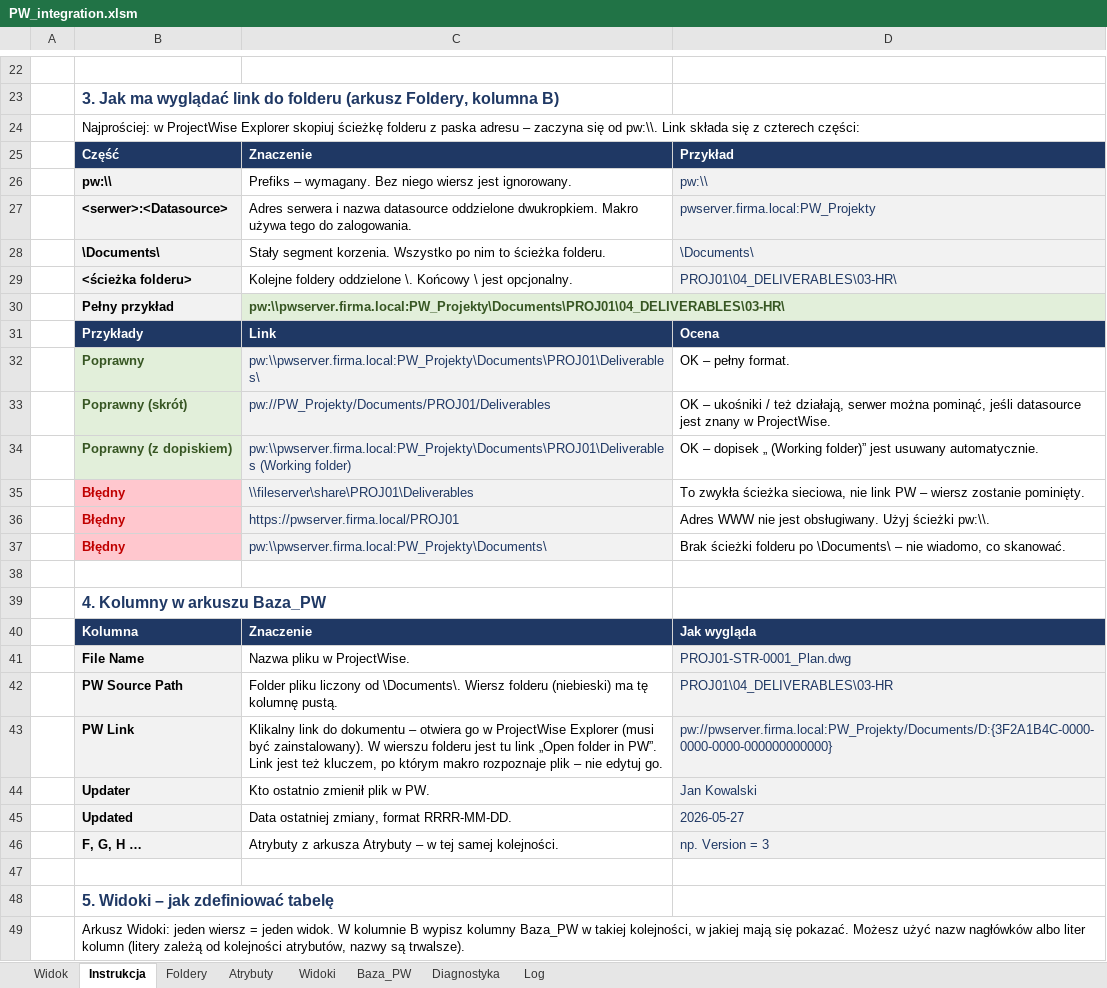
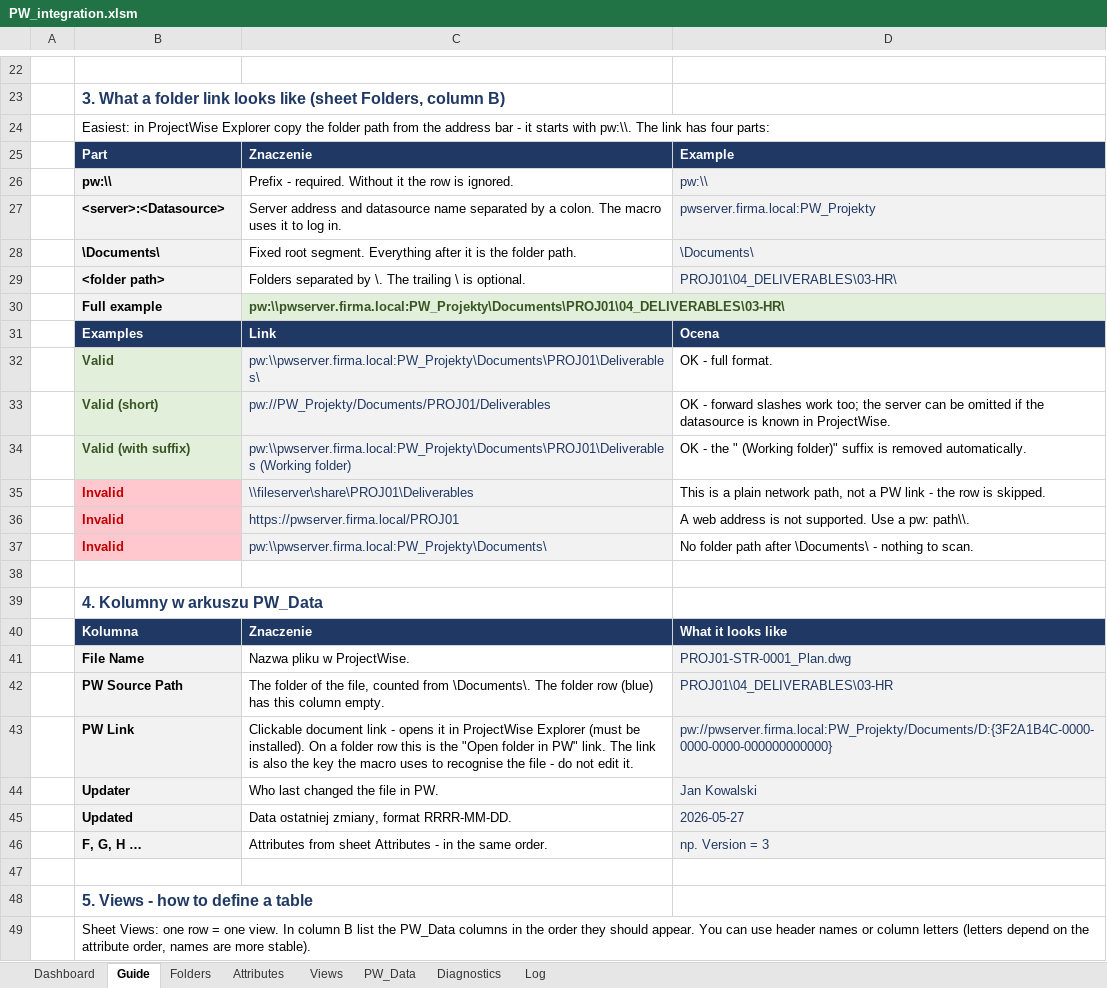
Before and after one commit to Fusik/PW_EXCEL, an Excel workbook: PW_integration.xlsm, sheet Guide, drawn as a sheet; only a part is shown, gaps mark what is left out; values as stored, in another font and other column widths than the file's, no borders; removed rows and columns are numbered as before the commit, all else as after; the diff covers the shown part only; the diff names each change by its address in the sheet, - before the commit and + after, or states it on an @@ line.

```diff
--- a/PW_integration.xlsm (sheet Guide)
+++ b/PW_integration.xlsm (sheet Guide)
-sheet tab: Widok
+sheet tab: Dashboard
-sheet tab: Instrukcja
+sheet tab: Guide
-sheet tab: Foldery
+sheet tab: Folders
-sheet tab: Atrybuty
+sheet tab: Attributes
-sheet tab: Widoki
+sheet tab: Views
-sheet tab: Baza_PW
+sheet tab: PW_Data
-sheet tab: Diagnostyka
+sheet tab: Diagnostics
-B23: 3. Jak ma wyglądać link do folderu (arkusz Foldery, kolumna B)
+B23: 3. What a folder link looks like (sheet Folders, column B)
-B24: Najprościej: w ProjectWise Explorer skopiuj ścieżkę folderu z paska adresu – zaczyna się od pw:\\. Link składa się z czterech części:
+B24: Easiest: in ProjectWise Explorer copy the folder path from the address bar - it starts with pw:\\. The link has four parts:
-row 25:  | Część | Znaczenie | Przykład
+row 25:  | Part | Znaczenie | Example
-C26: Prefiks – wymagany. Bez niego wiersz jest ignorowany.
+C26: Prefix - required. Without it the row is ignored.
-B27: <serwer>:<Datasource>
+B27: <server>:<Datasource>
-C27: Adres serwera i nazwa datasource oddzielone dwukropkiem. Makro używa tego do zalogowania.
+C27: Server address and datasource name separated by a colon. The macro uses it to log in.
-C28: Stały segment korzenia. Wszystko po nim to ścieżka folderu.
+C28: Fixed root segment. Everything after it is the folder path.
-B29: <ścieżka folderu>
+B29: <folder path>
-C29: Kolejne foldery oddzielone \. Końcowy \ jest opcjonalny.
+C29: Folders separated by \. The trailing \ is optional.
-B30: Pełny przykład
+B30: Full example
-B31: Przykłady
+B31: Examples
-row 32:  | Poprawny | pw:\\pwserver.firma.local:PW_Projekty\Documents\PROJ01\Deliverables\ | OK – pełny format.
+row 32:  | Valid | pw:\\pwserver.firma.local:PW_Projekty\Documents\PROJ01\Deliverables\ | OK - full format.
-B33: Poprawny (skrót)
+B33: Valid (short)
-D33: OK – ukośniki / też działają, serwer można pominąć, jeśli datasource jest znany w ProjectWise.
+D33: OK - forward slashes work too; the server can be omitted if the datasource is known in ProjectWise.
-B34: Poprawny (z dopiskiem)
+B34: Valid (with suffix)
-D34: OK – dopisek „ (Working folder)” jest usuwany automatycznie.
+D34: OK - the " (Working folder)" suffix is removed automatically.
-row 35:  | Błędny | \\fileserver\share\PROJ01\Deliverables | To zwykła ścieżka sieciowa, nie link PW – wiersz zostanie pominięty.
-row 36:  | Błędny | https://pwserver.firma.local/PROJ01 | Adres WWW nie jest obsługiwany. Użyj ścieżki pw:\\.
-row 37:  | Błędny | pw:\\pwserver.firma.local:PW_Projekty\Documents\ | Brak ścieżki folderu po \Documents\ – nie wiadomo, co skanować.
+row 35:  | Invalid | \\fileserver\share\PROJ01\Deliverables | This is a plain network path, not a PW link - the row is skipped.
+row 36:  | Invalid | https://pwserver.firma.local/PROJ01 | A web address is not supported. Use a pw: path\\.
+row 37:  | Invalid | pw:\\pwserver.firma.local:PW_Projekty\Documents\ | No folder path after \Documents\ - nothing to scan.
-B39: 4. Kolumny w arkuszu Baza_PW
+B39: 4. Kolumny w arkuszu PW_Data
-D40: Jak wygląda
+D40: What it looks like
-C42: Folder pliku liczony od \Documents\. Wiersz folderu (niebieski) ma tę kolumnę pustą.
+C42: The folder of the file, counted from \Documents\. The folder row (blue) has this column empty.
-C43: Klikalny link do dokumentu – otwiera go w ProjectWise Explorer (musi być zainstalowany). W wierszu folderu jest tu link „Open folder in PW”. Link jest też kluczem, po którym makro rozpoznaje plik – nie edytuj go.
+C43: Clickable document link - opens it in ProjectWise Explorer (must be installed). On a folder row this is the "Open folder in PW" link. The link is also the key the macro uses to recognise the file - do not edit it.
-C44: Kto ostatnio zmienił plik w PW.
+C44: Who last changed the file in PW.
-C46: Atrybuty z arkusza Atrybuty – w tej samej kolejności.
+C46: Attributes from sheet Attributes - in the same order.
-B48: 5. Widoki – jak zdefiniować tabelę
+B48: 5. Views - how to define a table
-B49: Arkusz Widoki: jeden wiersz = jeden widok. W kolumnie B wypisz kolumny Baza_PW w takiej kolejności, w jakiej mają się pokazać. Możesz użyć nazw nagłówków albo liter kolumn (litery zależą od kolejności atrybutów, nazwy są trwalsze).
+B49: Sheet Views: one row = one view. In column B list the PW_Data columns in the order they should appear. You can use header names or column letters (letters depend on the attribute order, names are more stable).
```
Also changed, not shown: 16 added rows, 16 removed rows and 30 edited cells elsewhere in this sheet, sheet Views, sheet Dashboard, sheet Folders, sheet Attributes, sheet PW_Data, sheet Diagnostics, charts or pictures, 7 other files.
